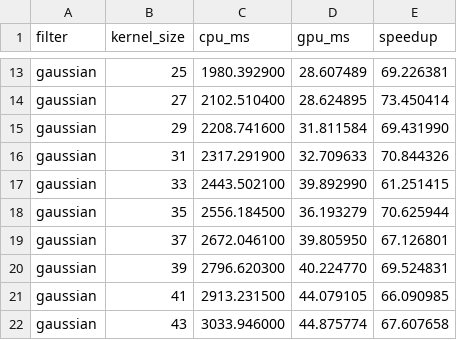
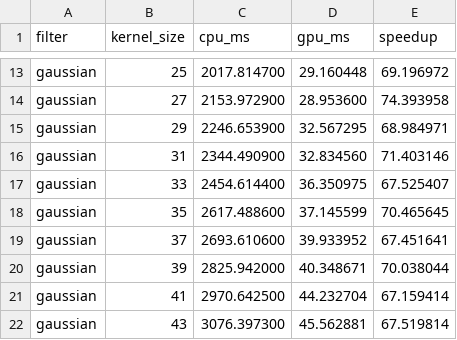
Before and after one commit to Hazard787/Parallel_Image_Filter, a CSV file: results/timings.csv, drawn as a sheet; only a part is shown, gaps mark what is left out; the diff covers the shown part only; the diff names each change by its address in the sheet, - before the commit and + after, or states it on an @@ line.

```diff
--- a/results/timings.csv
+++ b/results/timings.csv
-C13 (cpu_ms): 1980.392900
+C13 (cpu_ms): 2017.814700
-D13 (gpu_ms): 28.607489
+D13 (gpu_ms): 29.160448
-E13 (speedup): 69.226381
+E13 (speedup): 69.196972
-C14 (cpu_ms): 2102.510400
+C14 (cpu_ms): 2153.972900
-D14 (gpu_ms): 28.624895
+D14 (gpu_ms): 28.953600
-E14 (speedup): 73.450414
+E14 (speedup): 74.393958
-C15 (cpu_ms): 2208.741600
+C15 (cpu_ms): 2246.653900
-D15 (gpu_ms): 31.811584
+D15 (gpu_ms): 32.567295
-E15 (speedup): 69.431990
+E15 (speedup): 68.984971
-C16 (cpu_ms): 2317.291900
+C16 (cpu_ms): 2344.490900
-D16 (gpu_ms): 32.709633
+D16 (gpu_ms): 32.834560
-E16 (speedup): 70.844326
+E16 (speedup): 71.403146
-C17 (cpu_ms): 2443.502100
+C17 (cpu_ms): 2454.614400
-D17 (gpu_ms): 39.892990
+D17 (gpu_ms): 36.350975
-E17 (speedup): 61.251415
+E17 (speedup): 67.525407
-C18 (cpu_ms): 2556.184500
+C18 (cpu_ms): 2617.488600
-D18 (gpu_ms): 36.193279
+D18 (gpu_ms): 37.145599
-E18 (speedup): 70.625944
+E18 (speedup): 70.465645
-C19 (cpu_ms): 2672.046100
+C19 (cpu_ms): 2693.610600
-D19 (gpu_ms): 39.805950
+D19 (gpu_ms): 39.933952
-E19 (speedup): 67.126801
+E19 (speedup): 67.451641
-C20 (cpu_ms): 2796.620300
+C20 (cpu_ms): 2825.942000
-D20 (gpu_ms): 40.224770
+D20 (gpu_ms): 40.348671
-E20 (speedup): 69.524831
+E20 (speedup): 70.038044
-C21 (cpu_ms): 2913.231500
+C21 (cpu_ms): 2970.642500
-D21 (gpu_ms): 44.079105
+D21 (gpu_ms): 44.232704
-E21 (speedup): 66.090985
+E21 (speedup): 67.159414
-C22 (cpu_ms): 3033.946000
+C22 (cpu_ms): 3076.397300
-D22 (gpu_ms): 44.875774
+D22 (gpu_ms): 45.562881
-E22 (speedup): 67.607658
+E22 (speedup): 67.519814
```
Also changed, not shown: 39 edited cells elsewhere in this file, 2 other files.
